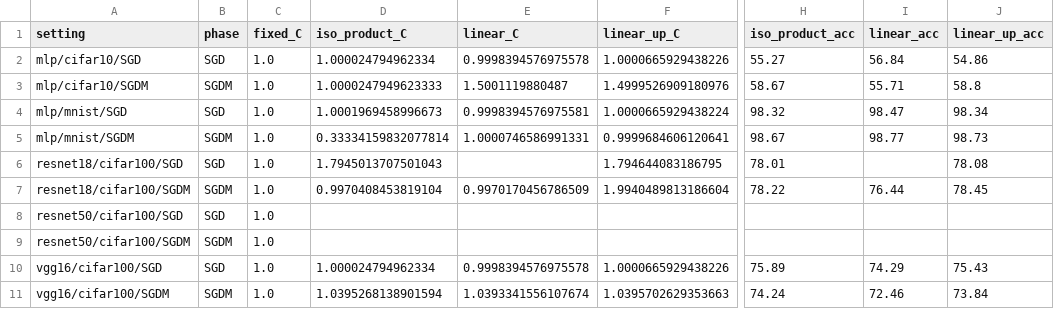
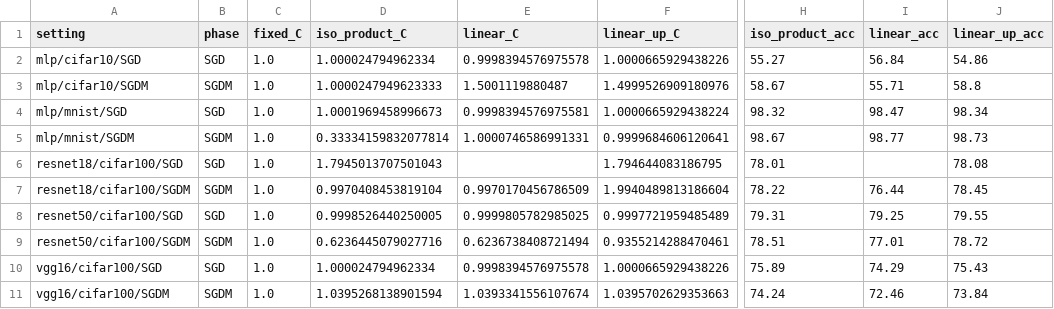
Before and after one commit to fabfish/wd, a CSV file: e12_multi_setting/tables/e12_cstar_summary.csv, drawn as a sheet; only a part is shown, gaps mark what is left out; the diff names each change by its address in the sheet, - before the commit and + after, or states it on an @@ line.

```diff
--- a/e12_multi_setting/tables/e12_cstar_summary.csv
+++ b/e12_multi_setting/tables/e12_cstar_summary.csv
-D8 (iso_product_C): (empty)
+D8 (iso_product_C): 0.9998526440250005
-E8 (linear_C): (empty)
+E8 (linear_C): 0.9999805782985025
-F8 (linear_up_C): (empty)
+F8 (linear_up_C): 0.9997721959485489
-H8 (iso_product_acc): (empty)
+H8 (iso_product_acc): 79.31
-I8 (linear_acc): (empty)
+I8 (linear_acc): 79.25
-J8 (linear_up_acc): (empty)
+J8 (linear_up_acc): 79.55
-D9 (iso_product_C): (empty)
+D9 (iso_product_C): 0.6236445079027716
-E9 (linear_C): (empty)
+E9 (linear_C): 0.6236738408721494
-F9 (linear_up_C): (empty)
+F9 (linear_up_C): 0.9355214288470461
-H9 (iso_product_acc): (empty)
+H9 (iso_product_acc): 78.51
-I9 (linear_acc): (empty)
+I9 (linear_acc): 77.01
-J9 (linear_up_acc): (empty)
+J9 (linear_up_acc): 78.72
```
Also changed, not shown: e12_multi_setting/tables/e12_setting_table.csv, 17 other files.
